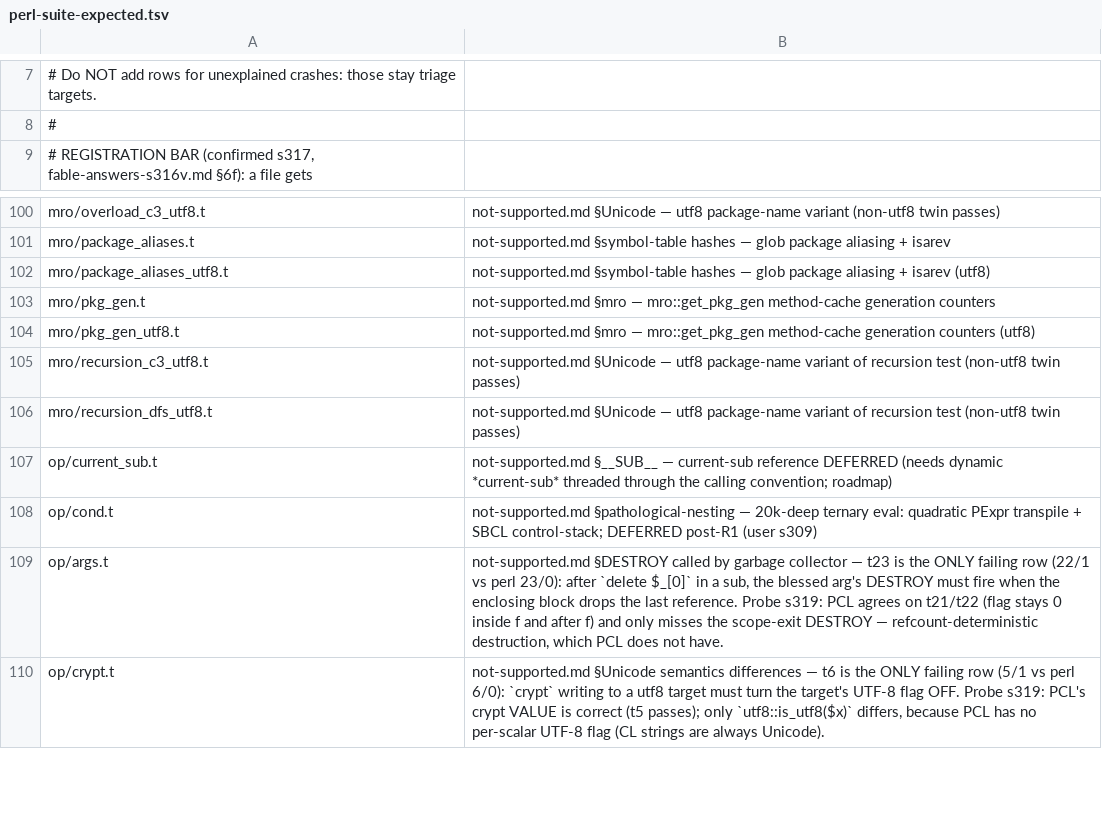
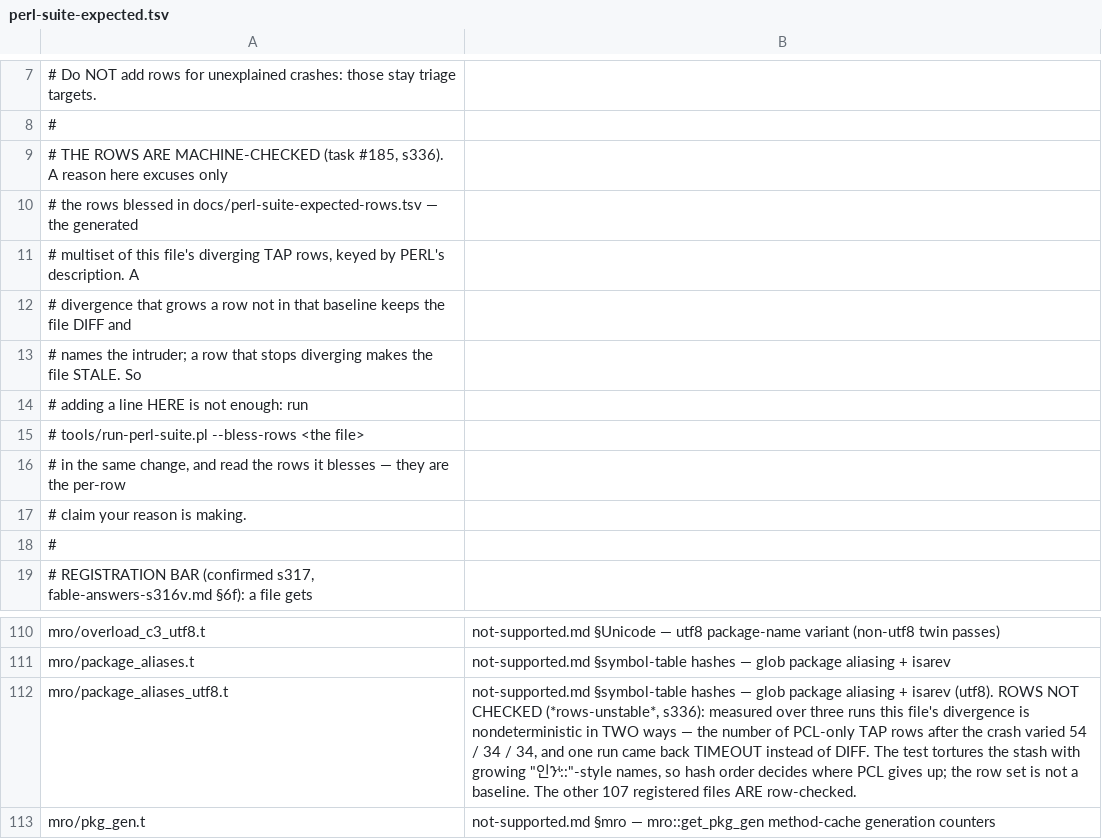
Before and after one commit to Percolisp/pcl, a TSV file: docs/perl-suite-expected.tsv, drawn as a sheet; only a part is shown, gaps mark what is left out; the shorter side is filled out with more unchanged rows.

```diff
--- a/docs/perl-suite-expected.tsv
+++ b/docs/perl-suite-expected.tsv
@@ -8,2 +8,12 @@
 #
+# THE ROWS ARE MACHINE-CHECKED (task #185, s336).  A reason here excuses only
+# the rows blessed in docs/perl-suite-expected-rows.tsv — the generated
+# multiset of this file's diverging TAP rows, keyed by PERL's description.  A
+# divergence that grows a row not in that baseline keeps the file DIFF and
+# names the intruder; a row that stops diverging makes the file STALE.  So
+# adding a line HERE is not enough: run
+#     tools/run-perl-suite.pl --bless-rows <the file>
+# in the same change, and read the rows it blesses — they are the per-row
+# claim your reason is making.
+#
 # REGISTRATION BAR (confirmed s317, fable-answers-s316v.md §6f): a file gets
@@ -101,3 +111,3 @@ mro/overload_c3_utf8.t	not-supported.md §Unicode — utf8 package-name variant
 mro/package_aliases.t	not-supported.md §symbol-table hashes — glob package aliasing + isarev
-mro/package_aliases_utf8.t	not-supported.md §symbol-table hashes — glob package aliasing + isarev (utf8)
+mro/package_aliases_utf8.t	not-supported.md §symbol-table hashes — glob package aliasing + isarev (utf8).  ROWS NOT CHECKED (*rows-unstable*, s336): measured over three runs this file's divergence is nondeterministic in TWO ways — the number of PCL-only TAP rows after the crash varied 54 / 34 / 34, and one run came back TIMEOUT instead of DIFF.  The test tortures the stash with growing "인ንʵ::"-style names, so hash order decides where PCL gives up; the row set is not a baseline.  The other 107 registered files ARE row-checked.
 mro/pkg_gen.t	not-supported.md §mro — mro::get_pkg_gen method-cache generation counters
```
Also changed, not shown: 6 other files.
